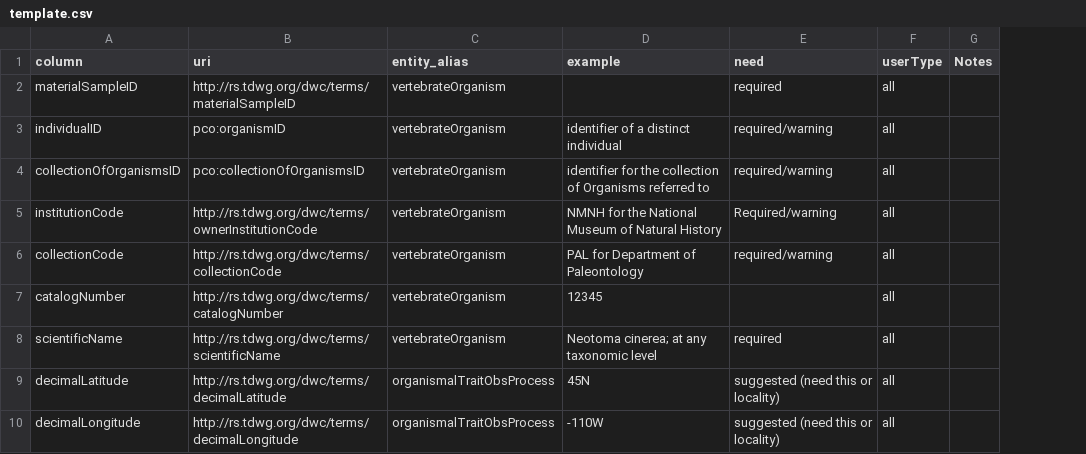
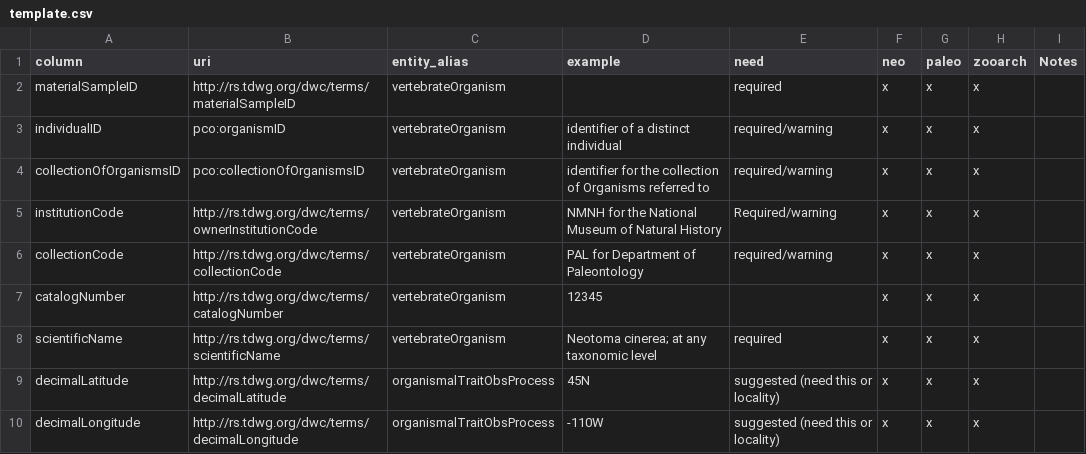
Before and after one commit to futres/template, a CSV file: template.csv, drawn as a sheet; only a part is shown; removed rows and columns are numbered as before the commit, all else as after; the diff names each change by its address in the sheet, - before the commit and + after, or states it on an @@ line.

Commit message:
Added xs for the different template types

```diff
--- a/template.csv
+++ b/template.csv
-column F (userType), rows 2-10: all all
+column F (neo), rows 2-10: all x
+column G (paleo), rows 2-10: all x
+column H (zooarch), rows 2-10: all x
```
